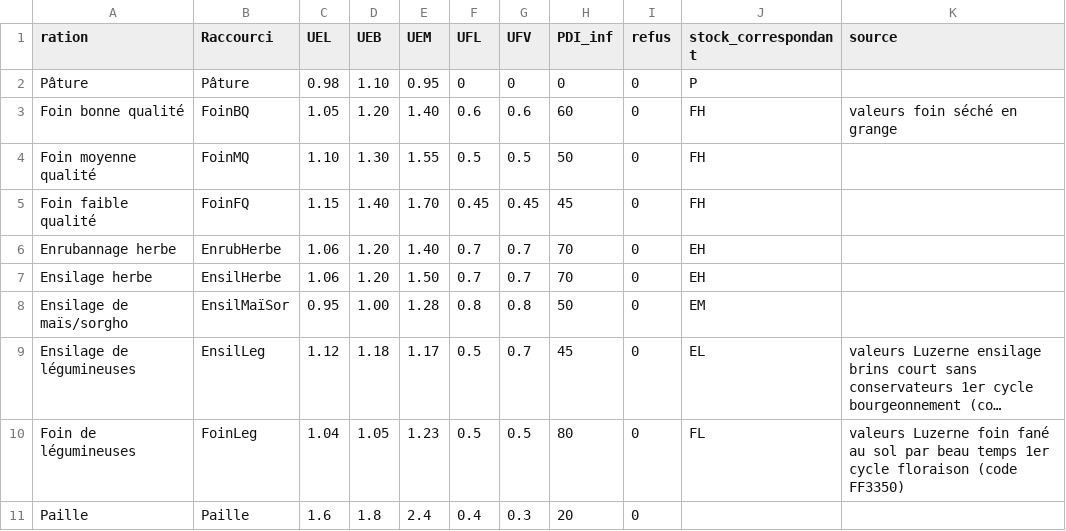
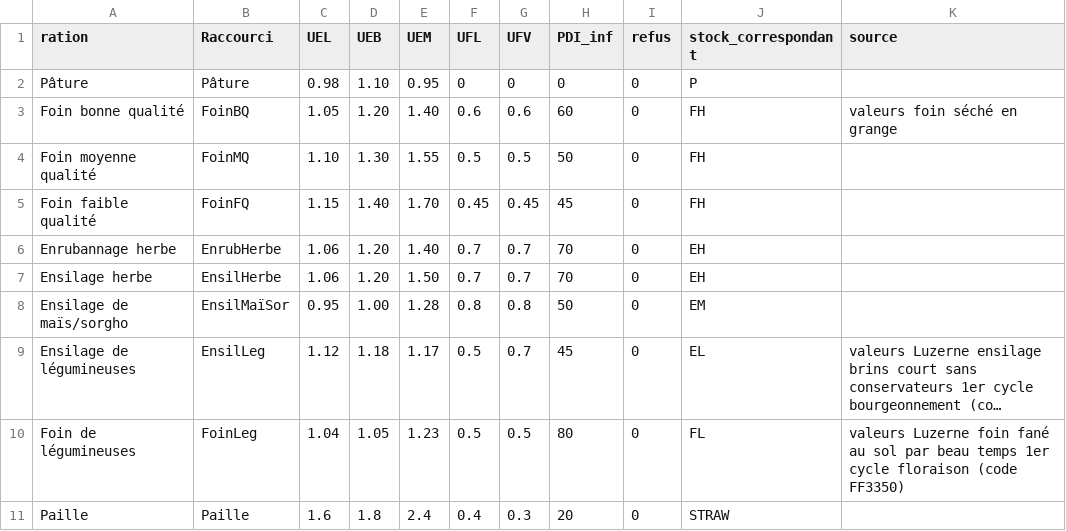
Before and after one commit to claudeagier/rami_fourrager, a CSV file: services/backend/referential/fichier_type_ration.csv, drawn as a sheet; long unchanged cells end in ….

```diff
--- a/services/backend/referential/fichier_type_ration.csv
+++ b/services/backend/referential/fichier_type_ration.csv
@@ -10,2 +10,2 @@
 "Foin de légumineuses";"FoinLeg";1.04;1.05;1.23;0.5;0.5;80;0;"FL";"valeurs Luzerne foin fané au sol par beau temps 1er cycle floraison (code FF3350)"
-"Paille";"Paille";1.6;1.8;2.4;0.4;0.3;20;0;;
+"Paille";"Paille";1.6;1.8;2.4;0.4;0.3;20;0;"STRAW";
```
Also changed, not shown: 17 other files.
